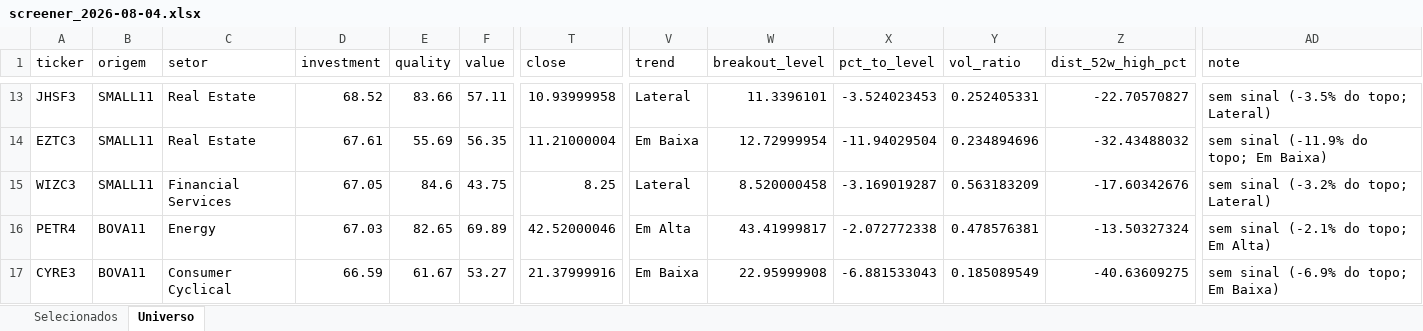
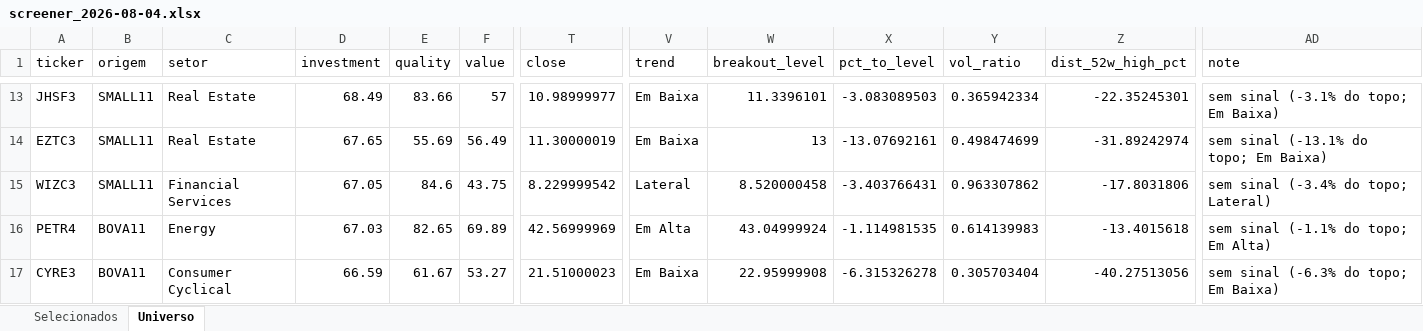
Before and after one commit to henriquebdasilva/screener-b3, an Excel workbook: reports/screener_2026-08-04.xlsx, sheet Universo, drawn as a sheet; only a part is shown, gaps mark what is left out; values as stored, in another font and other column widths than the file's, no borders; the diff covers the shown part only; the diff names each change by its address in the sheet, - before the commit and + after, or states it on an @@ line.

```diff
--- a/reports/screener_2026-08-04.xlsx (sheet Universo)
+++ b/reports/screener_2026-08-04.xlsx (sheet Universo)
-D13 (investment): 68.52
+D13 (investment): 68.49
-F13 (value): 57.11
+F13 (value): 57
-T13 (close): 10.93999958
+T13 (close): 10.98999977
-V13 (trend): Lateral
+V13 (trend): Em Baixa
-X13 (pct_to_level): -3.524023453
+X13 (pct_to_level): -3.083089503
-Y13 (vol_ratio): 0.252405331
+Y13 (vol_ratio): 0.365942334
-Z13 (dist_52w_high_pct): -22.70570827
+Z13 (dist_52w_high_pct): -22.35245301
-AD13 (note): sem sinal (-3.5% do topo; Lateral)
+AD13 (note): sem sinal (-3.1% do topo; Em Baixa)
-D14 (investment): 67.61
+D14 (investment): 67.65
-F14 (value): 56.35
+F14 (value): 56.49
-T14 (close): 11.21000004
+T14 (close): 11.30000019
-W14 (breakout_level): 12.72999954
+W14 (breakout_level): 13
-X14 (pct_to_level): -11.94029504
+X14 (pct_to_level): -13.07692161
-Y14 (vol_ratio): 0.234894696
+Y14 (vol_ratio): 0.498474699
-Z14 (dist_52w_high_pct): -32.43488032
+Z14 (dist_52w_high_pct): -31.89242974
-AD14 (note): sem sinal (-11.9% do topo; Em Baixa)
+AD14 (note): sem sinal (-13.1% do topo; Em Baixa)
-T15 (close): 8.25
+T15 (close): 8.229999542
-X15 (pct_to_level): -3.169019287
+X15 (pct_to_level): -3.403766431
-Y15 (vol_ratio): 0.563183209
+Y15 (vol_ratio): 0.963307862
-Z15 (dist_52w_high_pct): -17.60342676
+Z15 (dist_52w_high_pct): -17.8031806
-AD15 (note): sem sinal (-3.2% do topo; Lateral)
+AD15 (note): sem sinal (-3.4% do topo; Lateral)
-T16 (close): 42.52000046
+T16 (close): 42.56999969
-W16 (breakout_level): 43.41999817
+W16 (breakout_level): 43.04999924
-X16 (pct_to_level): -2.072772338
+X16 (pct_to_level): -1.114981535
-Y16 (vol_ratio): 0.478576381
+Y16 (vol_ratio): 0.614139983
-Z16 (dist_52w_high_pct): -13.50327324
+Z16 (dist_52w_high_pct): -13.4015618
-AD16 (note): sem sinal (-2.1% do topo; Em Alta)
+AD16 (note): sem sinal (-1.1% do topo; Em Alta)
-T17 (close): 21.37999916
+T17 (close): 21.51000023
-X17 (pct_to_level): -6.881533043
+X17 (pct_to_level): -6.315326278
-Y17 (vol_ratio): 0.185089549
+Y17 (vol_ratio): 0.305703404
-Z17 (dist_52w_high_pct): -40.63609275
+Z17 (dist_52w_high_pct): -40.27513056
-AD17 (note): sem sinal (-6.9% do topo; Em Baixa)
+AD17 (note): sem sinal (-6.3% do topo; Em Baixa)
```
Also changed, not shown: 6 added rows, 6 removed rows and 747 edited cells elsewhere in this sheet, sheet Selecionados, 3 other files.
